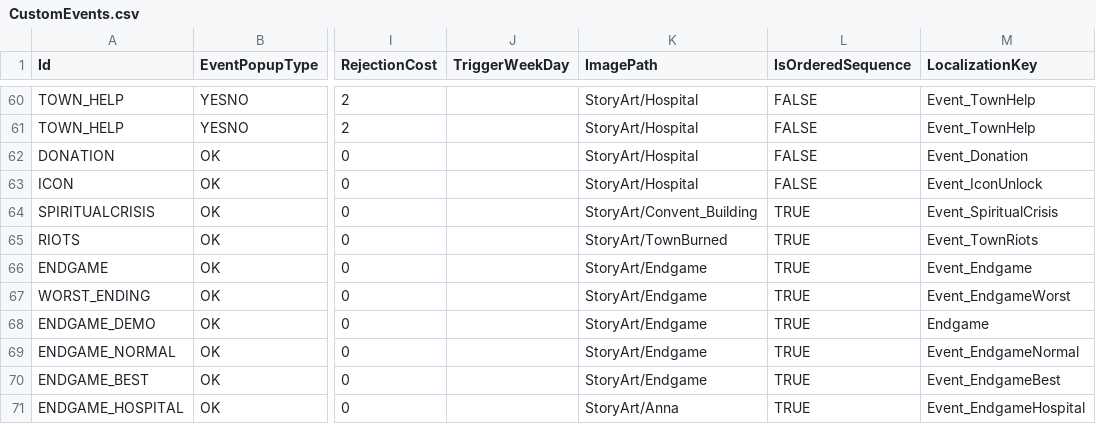
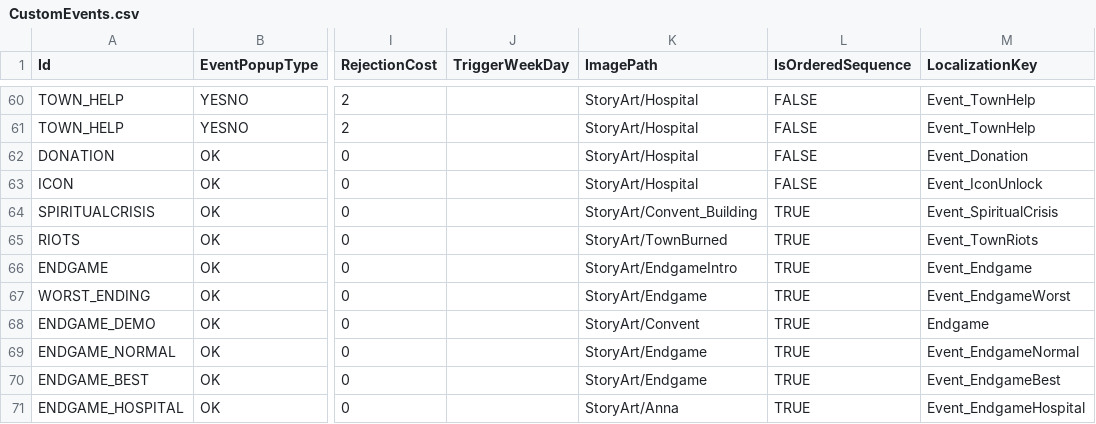
Before and after one commit to baddestguy/SainthoodStories, a CSV file: Assets/Resources/GameData/CustomEvents.csv, drawn as a sheet; only a part is shown, gaps mark what is left out; the diff names each change by its address in the sheet, - before the commit and + after, or states it on an @@ line.

Commit message:
End game images

```diff
--- a/Assets/Resources/GameData/CustomEvents.csv
+++ b/Assets/Resources/GameData/CustomEvents.csv
-K66 (ImagePath): StoryArt/Endgame
+K66 (ImagePath): StoryArt/EndgameIntro
-K68 (ImagePath): StoryArt/Endgame
+K68 (ImagePath): StoryArt/Convent
```
Also changed, not shown: 4 other files.
